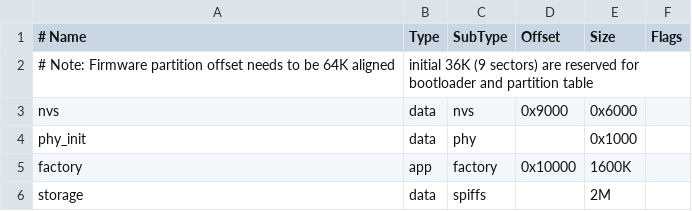
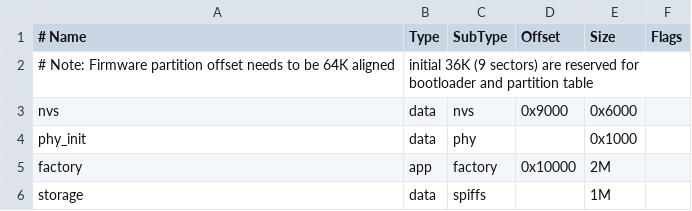
Before and after one commit to zebin-wu/homekit-bridge, a CSV file: platform/esp/partitions.csv, drawn as a sheet.

```diff
--- a/platform/esp/partitions.csv
+++ b/platform/esp/partitions.csv
@@ -4,3 +4,3 @@ nvs,      data, nvs,     0x9000,   0x6000,
 phy_init, data, phy,     ,         0x1000,
-factory,  app,  factory, 0x10000,  1600K,
-storage,  data, spiffs,  ,         2M,
+factory,  app,  factory, 0x10000,  2M,
+storage,  data, spiffs,  ,         1M,
```
Also changed, not shown: 4 other files.
